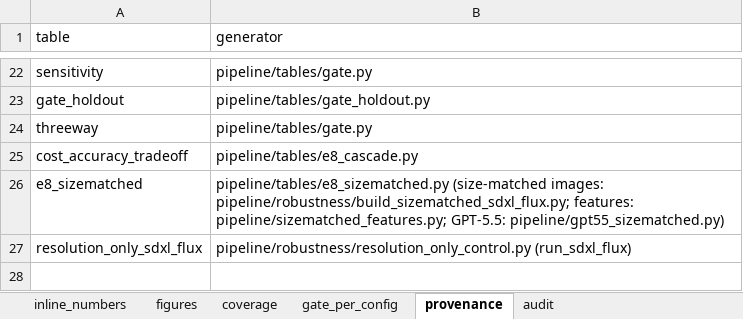
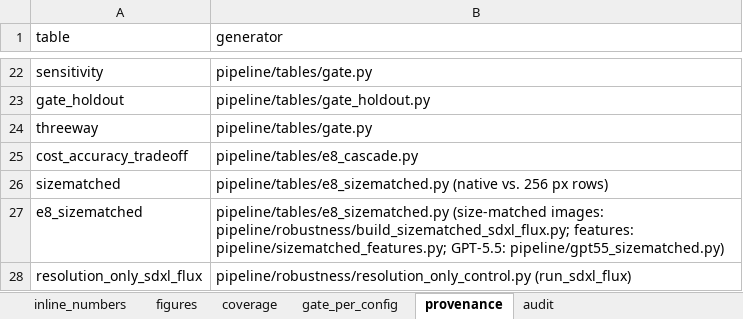
Before and after one commit to hundo8546/benchmarks_ai_research, an Excel workbook: paper_results/paper_results.xlsx, sheet provenance, drawn as a sheet; only a part is shown, gaps mark what is left out; values as stored, in another font and other column widths than the file's, no borders; the diff names each change by its address in the sheet, - before the commit and + after, or states it on an @@ line.

```diff
--- a/paper_results/paper_results.xlsx (sheet provenance)
+++ b/paper_results/paper_results.xlsx (sheet provenance)
+row 26: sizematched | pipeline/tables/e8_sizematched.py (native vs. 256 px rows)
```
Also changed, not shown: sheet inline_numbers, sheet audit, sheet case_mapping, sheet README, other sheet tabs, 7 other files.
